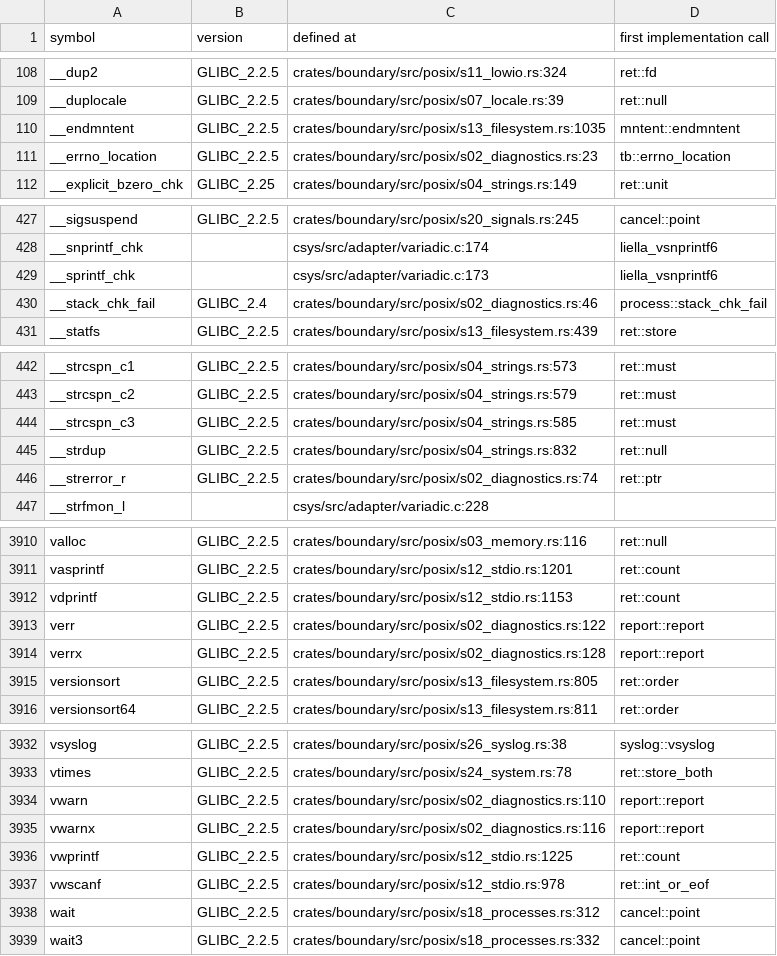
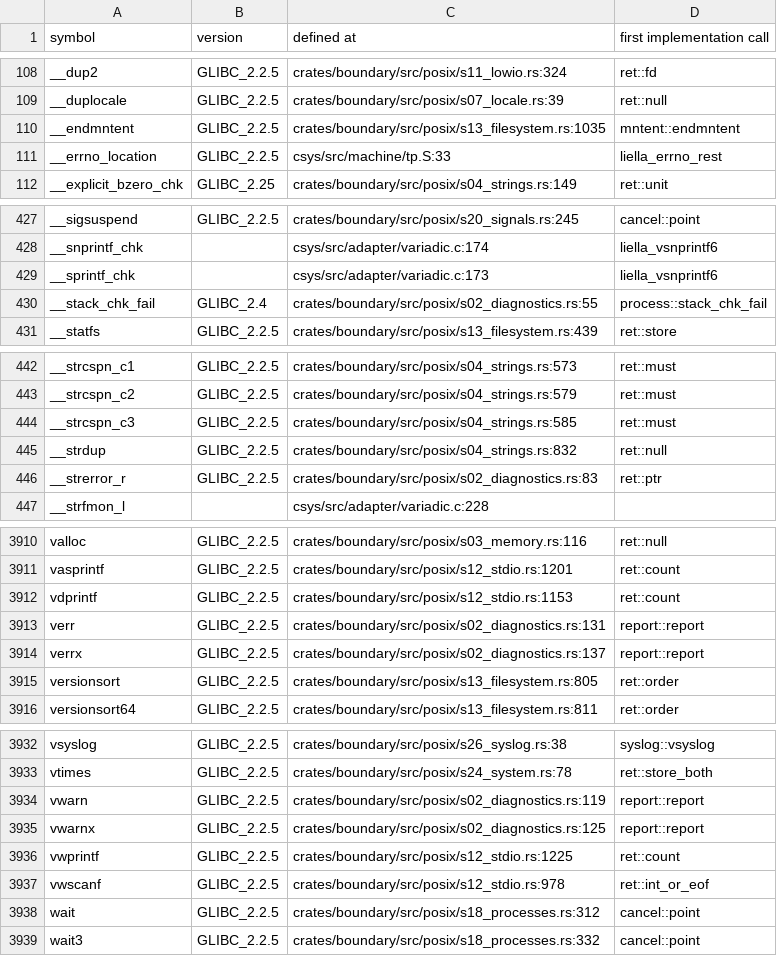
Before and after one commit to duskglow/libniji, a TSV file: docs/codemap/symbols.tsv, drawn as a sheet; only a part is shown, gaps mark what is left out; the diff covers the shown part only.

Commit message:
Regenerate train-owned views
Views of records/ and crates/math/KERNELS.md are train-owned (RECORDS, design/records.md section 4): branches never commit them, so the train runs cargo xtask records-gen --in-place && cargo xtask kernel-index --in-place && cargo xtask codemap --in-place after composing and gates the result with LIELLA_TRAIN=1.

Files: docs/codemap/README.md, docs/codemap/symbols.tsv, plan/07-decisions/x-implementation-decisions.md.
CI train 722: TB-FOREIGN-WORDS-LOW-14.

```diff
--- a/docs/codemap/symbols.tsv
+++ b/docs/codemap/symbols.tsv
@@ -110,3 +110,3 @@ __duplocale	GLIBC_2.2.5	crates/boundary/src/posix/s07_locale.rs:39	ret::null
 __endmntent	GLIBC_2.2.5	crates/boundary/src/posix/s13_filesystem.rs:1035	mntent::endmntent
-__errno_location	GLIBC_2.2.5	crates/boundary/src/posix/s02_diagnostics.rs:23	tb::errno_location
+__errno_location	GLIBC_2.2.5	csys/src/machine/tp.S:33	liella_errno_rest
 __explicit_bzero_chk	GLIBC_2.25	crates/boundary/src/posix/s04_strings.rs:149	ret::unit
@@ -429,3 +429,3 @@ __snprintf_chk		csys/src/adapter/variadic.c:174	liella_vsnprintf6
 __sprintf_chk		csys/src/adapter/variadic.c:173	liella_vsnprintf6
-__stack_chk_fail	GLIBC_2.4	crates/boundary/src/posix/s02_diagnostics.rs:46	process::stack_chk_fail
+__stack_chk_fail	GLIBC_2.4	crates/boundary/src/posix/s02_diagnostics.rs:55	process::stack_chk_fail
 __statfs	GLIBC_2.2.5	crates/boundary/src/posix/s13_filesystem.rs:439	ret::store
@@ -445,3 +445,3 @@ __strcspn_c3	GLIBC_2.2.5	crates/boundary/src/posix/s04_strings.rs:585	ret::must
 __strdup	GLIBC_2.2.5	crates/boundary/src/posix/s04_strings.rs:832	ret::null
-__strerror_r	GLIBC_2.2.5	crates/boundary/src/posix/s02_diagnostics.rs:74	ret::ptr
+__strerror_r	GLIBC_2.2.5	crates/boundary/src/posix/s02_diagnostics.rs:83	ret::ptr
 __strfmon_l		csys/src/adapter/variadic.c:228	
@@ -3912,4 +3912,4 @@ vasprintf	GLIBC_2.2.5	crates/boundary/src/posix/s12_stdio.rs:1201	ret::count
 vdprintf	GLIBC_2.2.5	crates/boundary/src/posix/s12_stdio.rs:1153	ret::count
-verr	GLIBC_2.2.5	crates/boundary/src/posix/s02_diagnostics.rs:122	report::report
-verrx	GLIBC_2.2.5	crates/boundary/src/posix/s02_diagnostics.rs:128	report::report
+verr	GLIBC_2.2.5	crates/boundary/src/posix/s02_diagnostics.rs:131	report::report
+verrx	GLIBC_2.2.5	crates/boundary/src/posix/s02_diagnostics.rs:137	report::report
 versionsort	GLIBC_2.2.5	crates/boundary/src/posix/s13_filesystem.rs:805	ret::order
@@ -3933,4 +3933,4 @@ vsyslog	GLIBC_2.2.5	crates/boundary/src/posix/s26_syslog.rs:38	syslog::vsyslog
 vtimes	GLIBC_2.2.5	crates/boundary/src/posix/s24_system.rs:78	ret::store_both
-vwarn	GLIBC_2.2.5	crates/boundary/src/posix/s02_diagnostics.rs:110	report::report
-vwarnx	GLIBC_2.2.5	crates/boundary/src/posix/s02_diagnostics.rs:116	report::report
+vwarn	GLIBC_2.2.5	crates/boundary/src/posix/s02_diagnostics.rs:119	report::report
+vwarnx	GLIBC_2.2.5	crates/boundary/src/posix/s02_diagnostics.rs:125	report::report
 vwprintf	GLIBC_2.2.5	crates/boundary/src/posix/s12_stdio.rs:1225	ret::count
```
Also changed, not shown: 20 edited cells elsewhere in this file, 2 other files.
